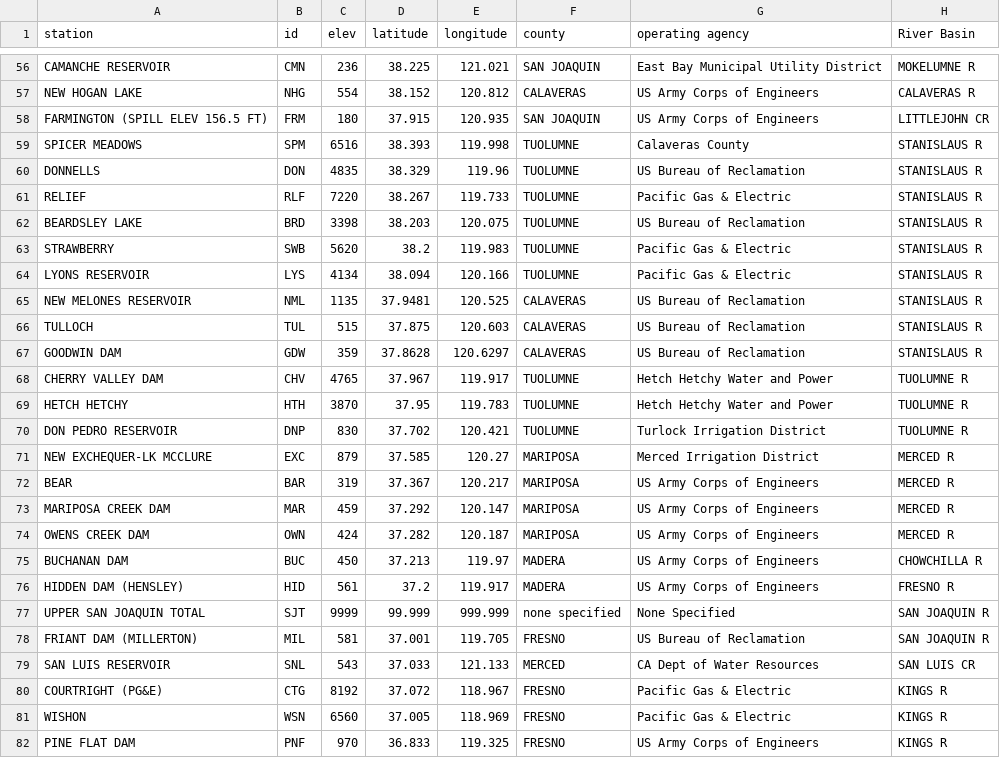
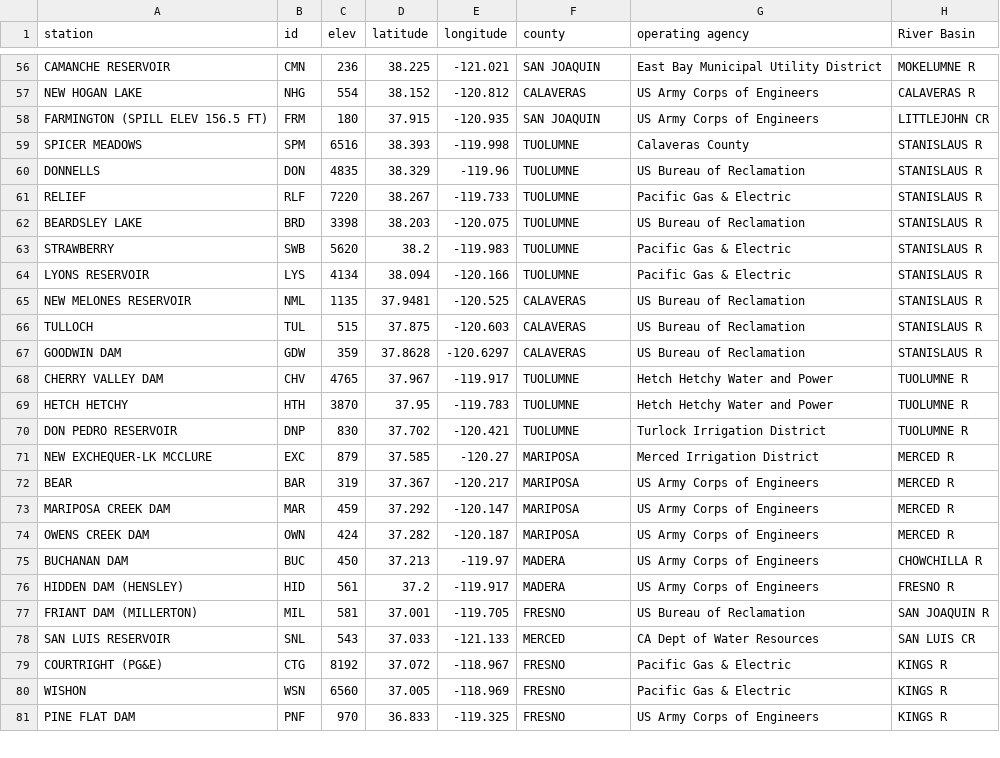
Before and after one commit to vicapow/water-supply, a CSV file: public/data/reservoirs.csv, drawn as a sheet; only a part is shown, gaps mark what is left out; removed rows and columns are numbered as before the commit, all else as after; the diff covers the shown part only; the diff names each change by its address in the sheet, - before the commit and + after, or states it on an @@ line.

```diff
--- a/public/data/reservoirs.csv
+++ b/public/data/reservoirs.csv
-E56 (longitude): 121.021
+E56 (longitude): -121.021
-E57 (longitude): 120.812
+E57 (longitude): -120.812
-E58 (longitude): 120.935
+E58 (longitude): -120.935
-E59 (longitude): 119.998
+E59 (longitude): -119.998
-E60 (longitude): 119.96
+E60 (longitude): -119.96
-E61 (longitude): 119.733
+E61 (longitude): -119.733
-E62 (longitude): 120.075
+E62 (longitude): -120.075
-E63 (longitude): 119.983
+E63 (longitude): -119.983
-E64 (longitude): 120.166
+E64 (longitude): -120.166
-E65 (longitude): 120.525
+E65 (longitude): -120.525
-E66 (longitude): 120.603
+E66 (longitude): -120.603
-E67 (longitude): 120.6297
+E67 (longitude): -120.6297
-E68 (longitude): 119.917
+E68 (longitude): -119.917
-E69 (longitude): 119.783
+E69 (longitude): -119.783
-E70 (longitude): 120.421
+E70 (longitude): -120.421
-E71 (longitude): 120.27
+E71 (longitude): -120.27
-E72 (longitude): 120.217
+E72 (longitude): -120.217
-E73 (longitude): 120.147
+E73 (longitude): -120.147
-E74 (longitude): 120.187
+E74 (longitude): -120.187
-E75 (longitude): 119.97
+E75 (longitude): -119.97
-E76 (longitude): 119.917
+E76 (longitude): -119.917
-row 77: UPPER SAN JOAQUIN TOTAL | SJT | 9999 | 99.999 | 999.999 | none specified | None Specified | SAN JOAQUIN R
-E77 (longitude): 119.705
+E77 (longitude): -119.705
-E78 (longitude): 121.133
+E78 (longitude): -121.133
-E79 (longitude): 118.967
+E79 (longitude): -118.967
-E80 (longitude): 118.969
+E80 (longitude): -118.969
-E81 (longitude): 119.325
+E81 (longitude): -119.325
```
Also changed, not shown: 62 edited cells elsewhere in this file, 9 other files.
